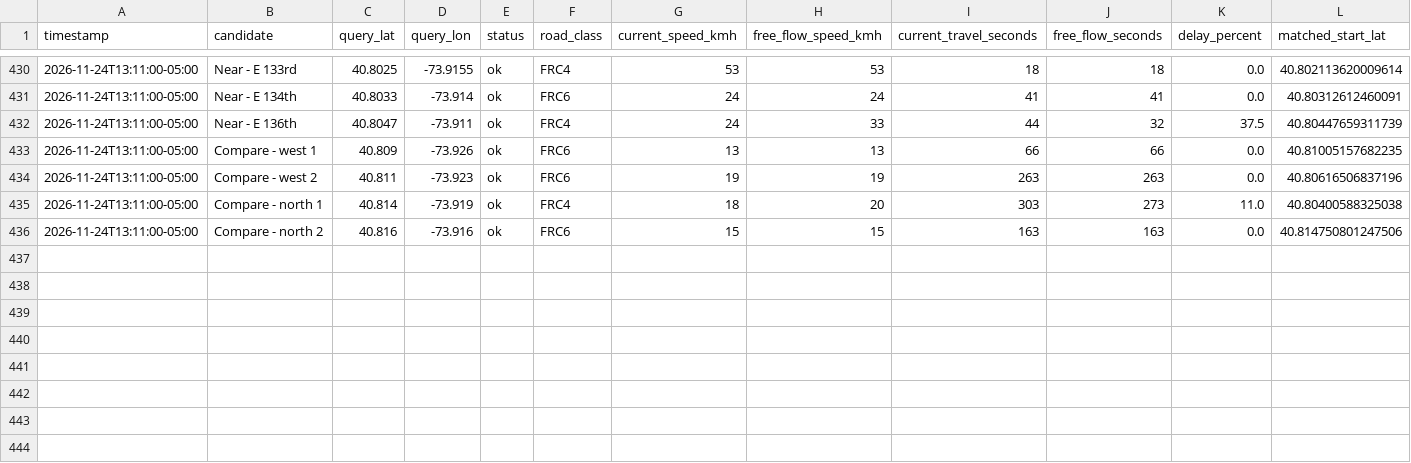
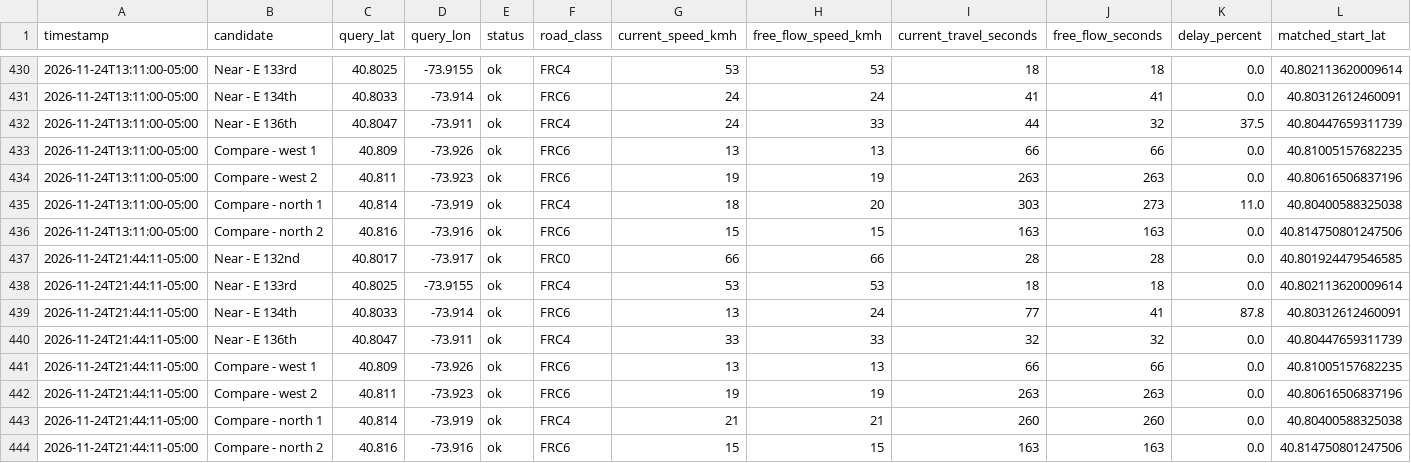
Before and after one commit to sofiabrazda213/freshdirect-traffic, a CSV file: freshdirect_traffic.csv, drawn as a sheet; only a part is shown, gaps mark what is left out; rows hold the shown columns only; the diff names each change by its address in the sheet, - before the commit and + after, or states it on an @@ line.

```diff
--- a/freshdirect_traffic.csv
+++ b/freshdirect_traffic.csv
+row 437: 2026-11-24T21:44:11-05:00 | Near - E 132nd | 40.8017 | -73.917 | ok | FRC0 | 66 | 66 | 28 | 28 | 0.0 | 40.801924479546585
+row 438: 2026-11-24T21:44:11-05:00 | Near - E 133rd | 40.8025 | -73.9155 | ok | FRC4 | 53 | 53 | 18 | 18 | 0.0 | 40.802113620009614
+row 439: 2026-11-24T21:44:11-05:00 | Near - E 134th | 40.8033 | -73.914 | ok | FRC6 | 13 | 24 | 77 | 41 | 87.8 | 40.80312612460091
+row 440: 2026-11-24T21:44:11-05:00 | Near - E 136th | 40.8047 | -73.911 | ok | FRC4 | 33 | 33 | 32 | 32 | 0.0 | 40.80447659311739
+row 441: 2026-11-24T21:44:11-05:00 | Compare - west 1 | 40.809 | -73.926 | ok | FRC6 | 13 | 13 | 66 | 66 | 0.0 | 40.81005157682235
+row 442: 2026-11-24T21:44:11-05:00 | Compare - west 2 | 40.811 | -73.923 | ok | FRC6 | 19 | 19 | 263 | 263 | 0.0 | 40.80616506837196
+row 443: 2026-11-24T21:44:11-05:00 | Compare - north 1 | 40.814 | -73.919 | ok | FRC4 | 21 | 21 | 260 | 260 | 0.0 | 40.80400588325038
+row 444: 2026-11-24T21:44:11-05:00 | Compare - north 2 | 40.816 | -73.916 | ok | FRC6 | 15 | 15 | 163 | 163 | 0.0 | 40.814750801247506
```
